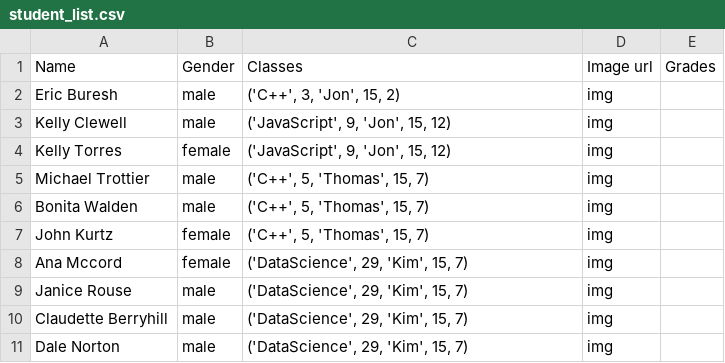
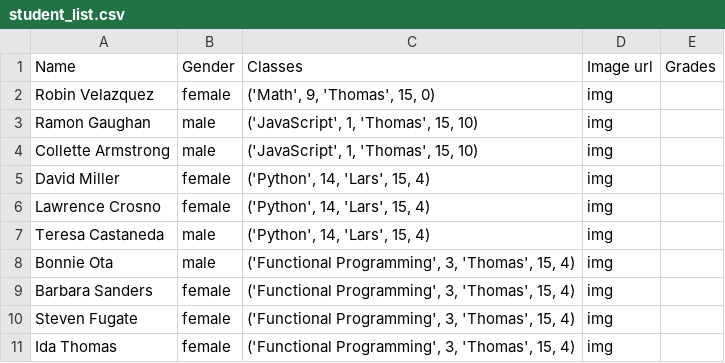
Before and after one commit to josefmarcc/python_handin_template, a CSV file: exercises03_modules/student_list.csv, drawn as a sheet.

```diff
--- a/exercises03_modules/student_list.csv
+++ b/exercises03_modules/student_list.csv
@@ -1,11 +1,11 @@
 Name,Gender,Classes,Image url,Grades
-Eric Buresh,male,"('C++', 3, 'Jon', 15, 2)",img
-Kelly Clewell,male,"('JavaScript', 9, 'Jon', 15, 12)",img
-Kelly Torres,female,"('JavaScript', 9, 'Jon', 15, 12)",img
-Michael Trottier,male,"('C++', 5, 'Thomas', 15, 7)",img
-Bonita Walden,male,"('C++', 5, 'Thomas', 15, 7)",img
-John Kurtz,female,"('C++', 5, 'Thomas', 15, 7)",img
-Ana Mccord,female,"('DataScience', 29, 'Kim', 15, 7)",img
-Janice Rouse,male,"('DataScience', 29, 'Kim', 15, 7)",img
-Claudette Berryhill,male,"('DataScience', 29, 'Kim', 15, 7)",img
-Dale Norton,male,"('DataScience', 29, 'Kim', 15, 7)",img
+Robin Velazquez,female,"('Math', 9, 'Thomas', 15, 0)",img
+Ramon Gaughan,male,"('JavaScript', 1, 'Thomas', 15, 10)",img
+Collette Armstrong,male,"('JavaScript', 1, 'Thomas', 15, 10)",img
+David Miller,female,"('Python', 14, 'Lars', 15, 4)",img
+Lawrence Crosno,female,"('Python', 14, 'Lars', 15, 4)",img
+Teresa Castaneda,male,"('Python', 14, 'Lars', 15, 4)",img
+Bonnie Ota,male,"('Functional Programming', 3, 'Thomas', 15, 4)",img
+Barbara Sanders,female,"('Functional Programming', 3, 'Thomas', 15, 4)",img
+Steven Fugate,female,"('Functional Programming', 3, 'Thomas', 15, 4)",img
+Ida Thomas,female,"('Functional Programming', 3, 'Thomas', 15, 4)",img
```
Also changed, not shown: 3 other files.
